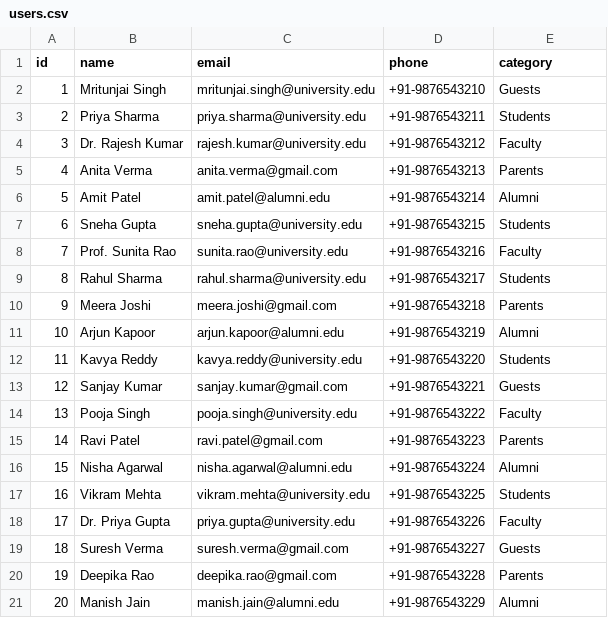
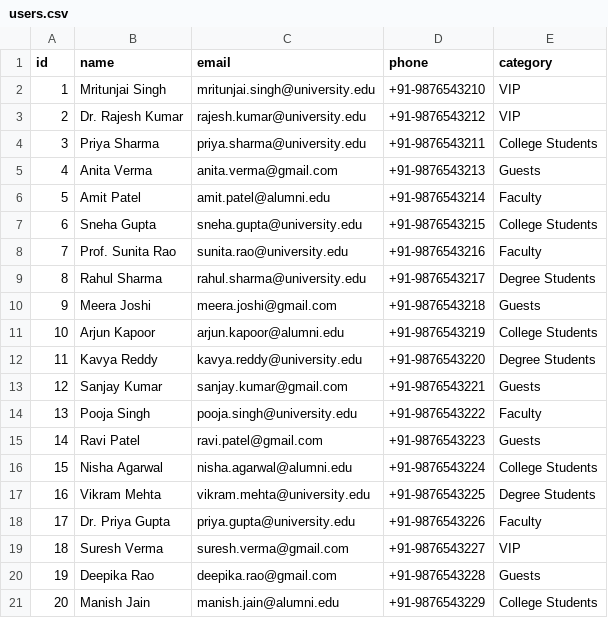
Before and after one commit to mritunjai-prog/Amphitheatre-Booking, a CSV file: public/data/users.csv, drawn as a sheet.

```diff
--- a/public/data/users.csv
+++ b/public/data/users.csv
@@ -1,21 +1,21 @@
 id,name,email,phone,category
-1,Mritunjai Singh,mritunjai.singh@university.edu,+91-9876543210,Guests
-2,Priya Sharma,priya.sharma@university.edu,+91-9876543211,Students
-3,Dr. Rajesh Kumar,rajesh.kumar@university.edu,+91-9876543212,Faculty
-4,Anita Verma,anita.verma@gmail.com,+91-9876543213,Parents
-5,Amit Patel,amit.patel@alumni.edu,+91-9876543214,Alumni
-6,Sneha Gupta,sneha.gupta@university.edu,+91-9876543215,Students
+1,Mritunjai Singh,mritunjai.singh@university.edu,+91-9876543210,VIP
+2,Dr. Rajesh Kumar,rajesh.kumar@university.edu,+91-9876543212,VIP
+3,Priya Sharma,priya.sharma@university.edu,+91-9876543211,College Students
+4,Anita Verma,anita.verma@gmail.com,+91-9876543213,Guests
+5,Amit Patel,amit.patel@alumni.edu,+91-9876543214,Faculty
+6,Sneha Gupta,sneha.gupta@university.edu,+91-9876543215,College Students
 7,Prof. Sunita Rao,sunita.rao@university.edu,+91-9876543216,Faculty
-8,Rahul Sharma,rahul.sharma@university.edu,+91-9876543217,Students
-9,Meera Joshi,meera.joshi@gmail.com,+91-9876543218,Parents
-10,Arjun Kapoor,arjun.kapoor@alumni.edu,+91-9876543219,Alumni
-11,Kavya Reddy,kavya.reddy@university.edu,+91-9876543220,Students
+8,Rahul Sharma,rahul.sharma@university.edu,+91-9876543217,Degree Students
+9,Meera Joshi,meera.joshi@gmail.com,+91-9876543218,Guests
+10,Arjun Kapoor,arjun.kapoor@alumni.edu,+91-9876543219,College Students
+11,Kavya Reddy,kavya.reddy@university.edu,+91-9876543220,Degree Students
 12,Sanjay Kumar,sanjay.kumar@gmail.com,+91-9876543221,Guests
 13,Pooja Singh,pooja.singh@university.edu,+91-9876543222,Faculty
-14,Ravi Patel,ravi.patel@gmail.com,+91-9876543223,Parents
-15,Nisha Agarwal,nisha.agarwal@alumni.edu,+91-9876543224,Alumni
-16,Vikram Mehta,vikram.mehta@university.edu,+91-9876543225,Students
+14,Ravi Patel,ravi.patel@gmail.com,+91-9876543223,Guests
+15,Nisha Agarwal,nisha.agarwal@alumni.edu,+91-9876543224,College Students
+16,Vikram Mehta,vikram.mehta@university.edu,+91-9876543225,Degree Students
 17,Dr. Priya Gupta,priya.gupta@university.edu,+91-9876543226,Faculty
-18,Suresh Verma,suresh.verma@gmail.com,+91-9876543227,Guests
-19,Deepika Rao,deepika.rao@gmail.com,+91-9876543228,Parents
-20,Manish Jain,manish.jain@alumni.edu,+91-9876543229,Alumni
+18,Suresh Verma,suresh.verma@gmail.com,+91-9876543227,VIP
+19,Deepika Rao,deepika.rao@gmail.com,+91-9876543228,Guests
+20,Manish Jain,manish.jain@alumni.edu,+91-9876543229,College Students
```
Also changed, not shown: public/data/booked_seats.csv, 5 other files.
